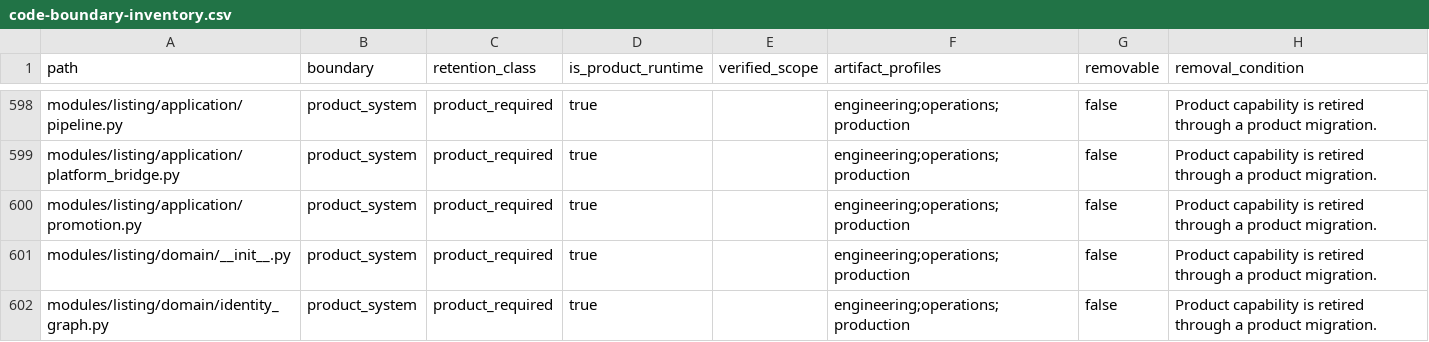
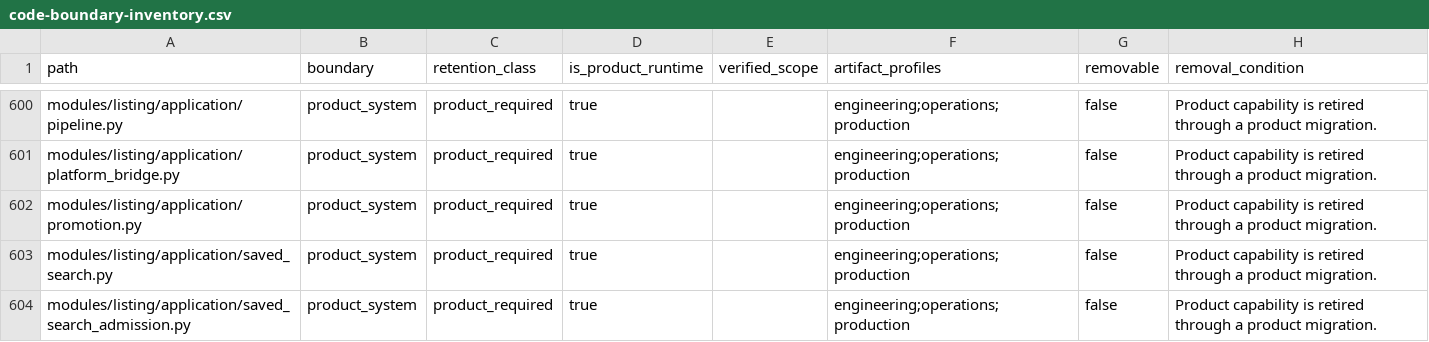
Before and after one commit to alfloop-dev/odayplus, a CSV file: docs/audits/code-boundary-inventory.csv, drawn as a sheet; only a part is shown, gaps mark what is left out; the shorter side is filled out with more unchanged rows; the diff covers the shown part only.

```diff
--- a/docs/audits/code-boundary-inventory.csv
+++ b/docs/audits/code-boundary-inventory.csv
@@ -600 +602,3 @@ modules/listing/application/platform_bridge.py,product_system,product_required,t
 modules/listing/application/promotion.py,product_system,product_required,true,,engineering;operations;production,false,Product capability is retired through a product migration.
+modules/listing/application/saved_search.py,product_system,product_required,true,,engineering;operations;production,false,Product capability is retired through a product migration.
+modules/listing/application/saved_search_admission.py,product_system,product_required,true,,engineering;operations;production,false,Product capability is retired through a product migration.
```
Also changed, not shown: 12 added rows elsewhere in this file, 34 other files.
